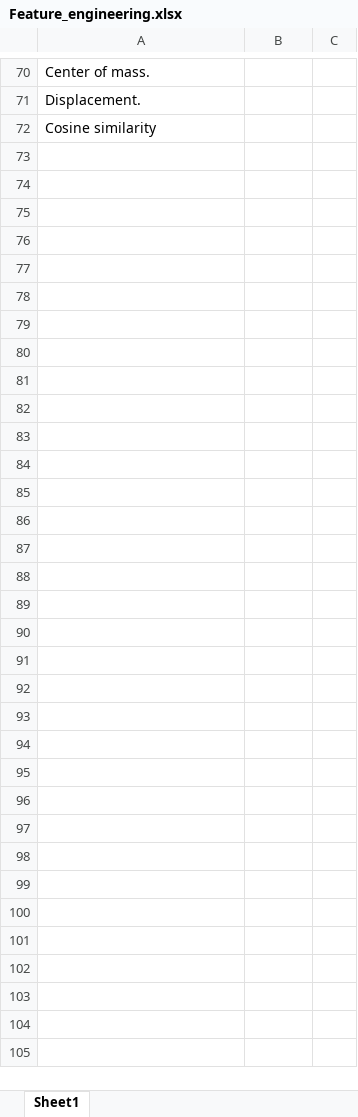
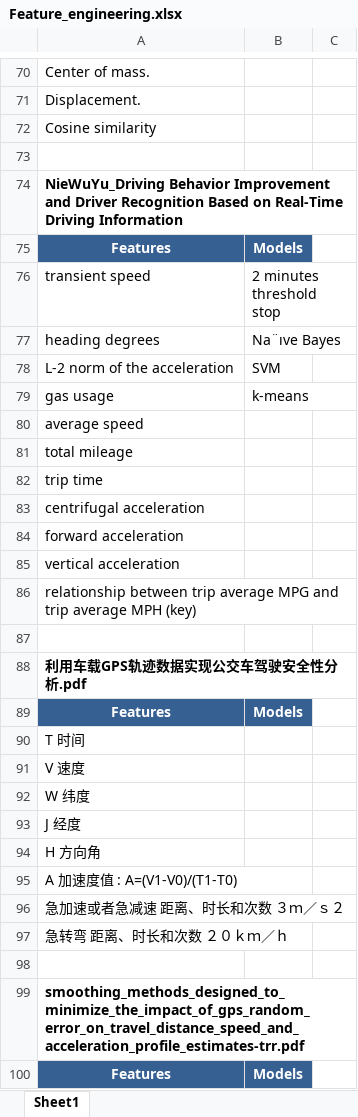
Before and after one commit to ivanliu1989/Driver-Telematics-Analysis, an Excel workbook: Feature_engineering.xlsx, sheet Sheet1, drawn as a sheet; only a part is shown, gaps mark what is left out; values as stored, in another font and other column widths than the file's, no borders; charts and pictures not drawn; the diff names each change by its address in the sheet, - before the commit and + after, or states it on an @@ line.

Commit message:
ref

```diff
--- a/Feature_engineering.xlsx (sheet Sheet1)
+++ b/Feature_engineering.xlsx (sheet Sheet1)
+row 73: (empty)
+row 74: NieWuYu_Driving Behavior Improvement and Driver Recognition Based on Real-Time Driving Information
+row 75: Features | Models
+row 76: transient speed | 2 minutes threshold stop
+row 77: heading degrees | Na¨ıve Bayes
+row 78: L-2 norm of the acceleration | SVM
+row 79: gas usage | k-means
+row 80: average speed
+row 81: total mileage
+row 82: trip time
+row 83: centrifugal acceleration
+row 84: forward acceleration
+row 85: vertical acceleration
+row 86: relationship between trip average MPG and trip average MPH (key)
+row 87: (empty)
+row 88: 利用车载GPS轨迹数据实现公交车驾驶安全性分析.pdf
+row 89: Features | Models
+row 90: T 时间
+row 91: V 速度
+row 92: W 纬度
+row 93: J 经度
+row 94: H 方向角
+row 95: A 加速度值 : A=(V1-V0)/(T1-T0)
+row 96: 急加速或者急减速 距离、时长和次数 ３ｍ／ｓ２
+row 97: 急转弯 距离、时长和次数 ２０ｋｍ／ｈ
+row 98: (empty)
+row 99: smoothing_methods_designed_to_minimize_the_impact_of_gps_random_error_on_travel_distance_speed_and_acceleration_profile_estimates-trr.pdf
+row 100: Features | Models
```
